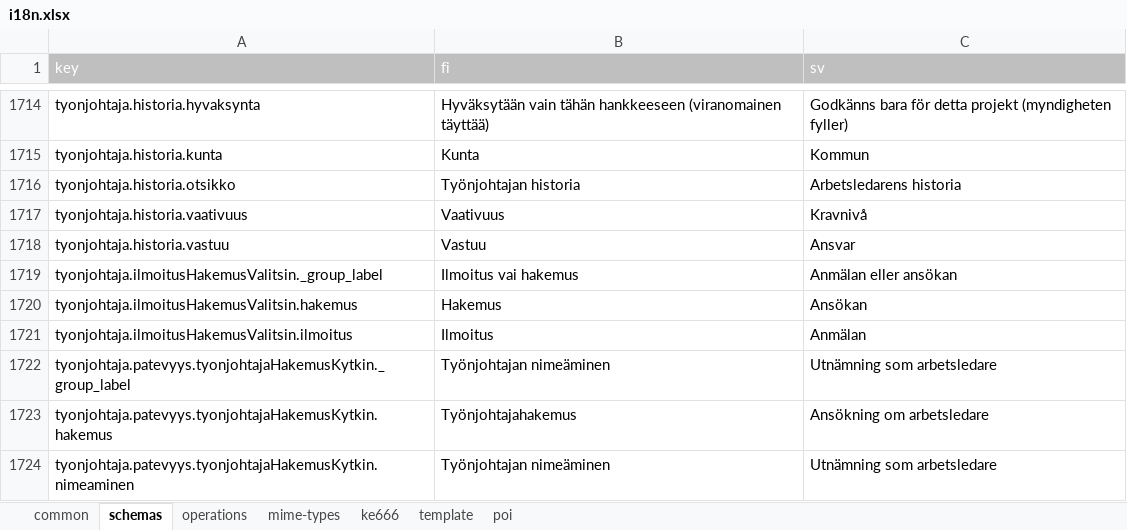
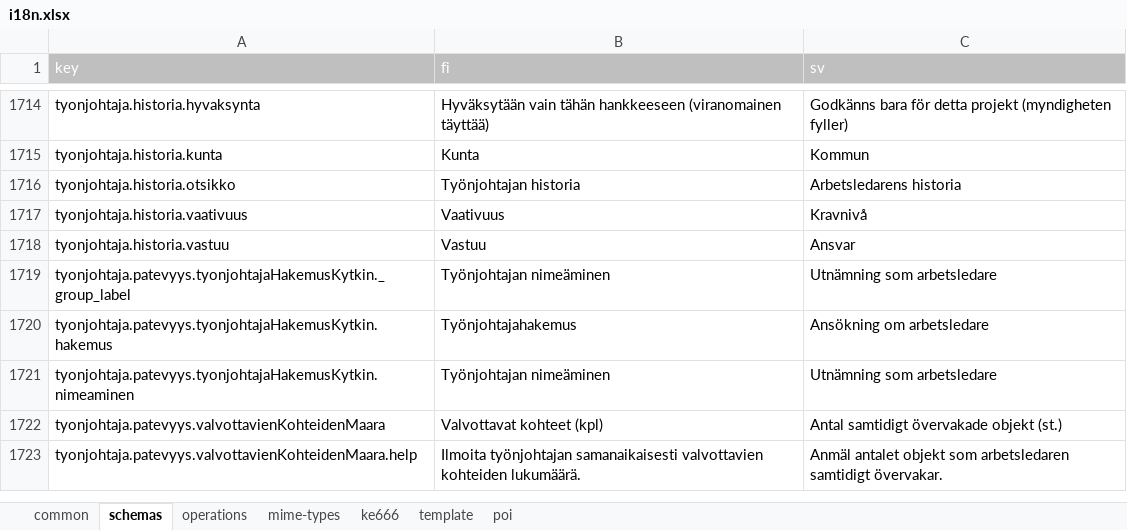
Before and after one commit to lupapiste/lupapiste, an Excel workbook: resources/i18n.xlsx, sheet schemas, drawn as a sheet; only a part is shown, gaps mark what is left out; the shorter side is filled out with more unchanged rows; values as stored, in another font and other column widths than the file's, no borders; conditional formats not drawn; the diff names each change by its address in the sheet, - before the commit and + after, or states it on an @@ line.

```diff
--- a/resources/i18n.xlsx (sheet schemas)
+++ b/resources/i18n.xlsx (sheet schemas)
-row 1719: tyonjohtaja.ilmoitusHakemusValitsin._group_label | Ilmoitus vai hakemus | Anmälan eller ansökan
-row 1720: tyonjohtaja.ilmoitusHakemusValitsin.hakemus | Hakemus | Ansökan
-row 1721: tyonjohtaja.ilmoitusHakemusValitsin.ilmoitus | Ilmoitus | Anmälan
```
Also changed, not shown: sheet common, 1 other file.
